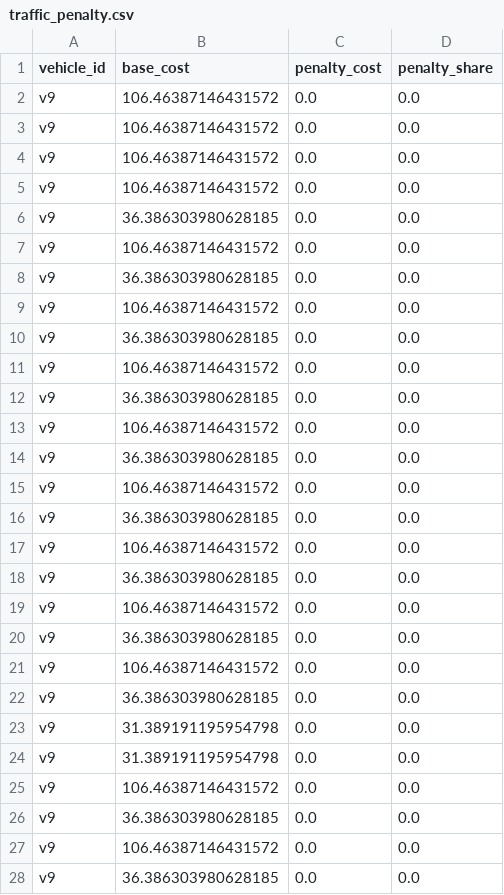
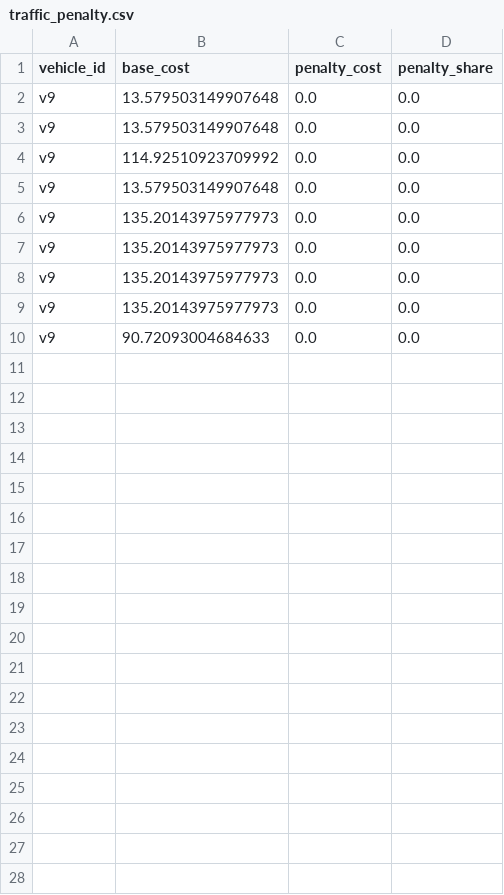
Before and after one commit to casousavng/projeto_agentes, a CSV file: metrics/traffic_penalty.csv, drawn as a sheet.

```diff
--- a/metrics/traffic_penalty.csv
+++ b/metrics/traffic_penalty.csv
@@ -1,28 +1,10 @@
 vehicle_id,base_cost,penalty_cost,penalty_share
-v9,106.46387146431572,0.0,0.0
-v9,106.46387146431572,0.0,0.0
-v9,106.46387146431572,0.0,0.0
-v9,106.46387146431572,0.0,0.0
-v9,36.386303980628185,0.0,0.0
-v9,106.46387146431572,0.0,0.0
-v9,36.386303980628185,0.0,0.0
-v9,106.46387146431572,0.0,0.0
-v9,36.386303980628185,0.0,0.0
-v9,106.46387146431572,0.0,0.0
-v9,36.386303980628185,0.0,0.0
-v9,106.46387146431572,0.0,0.0
-v9,36.386303980628185,0.0,0.0
-v9,106.46387146431572,0.0,0.0
-v9,36.386303980628185,0.0,0.0
-v9,106.46387146431572,0.0,0.0
-v9,36.386303980628185,0.0,0.0
-v9,106.46387146431572,0.0,0.0
-v9,36.386303980628185,0.0,0.0
-v9,106.46387146431572,0.0,0.0
-v9,36.386303980628185,0.0,0.0
-v9,31.389191195954798,0.0,0.0
-v9,31.389191195954798,0.0,0.0
-v9,106.46387146431572,0.0,0.0
-v9,36.386303980628185,0.0,0.0
-v9,106.46387146431572,0.0,0.0
-v9,36.386303980628185,0.0,0.0
+v9,13.579503149907648,0.0,0.0
+v9,13.579503149907648,0.0,0.0
+v9,114.92510923709992,0.0,0.0
+v9,13.579503149907648,0.0,0.0
+v9,135.20143975977973,0.0,0.0
+v9,135.20143975977973,0.0,0.0
+v9,135.20143975977973,0.0,0.0
+v9,135.20143975977973,0.0,0.0
+v9,90.72093004684633,0.0,0.0
```
Also changed, not shown: metrics/route_costs.csv, metrics/semaphore_penalty.csv, 4 other files.
